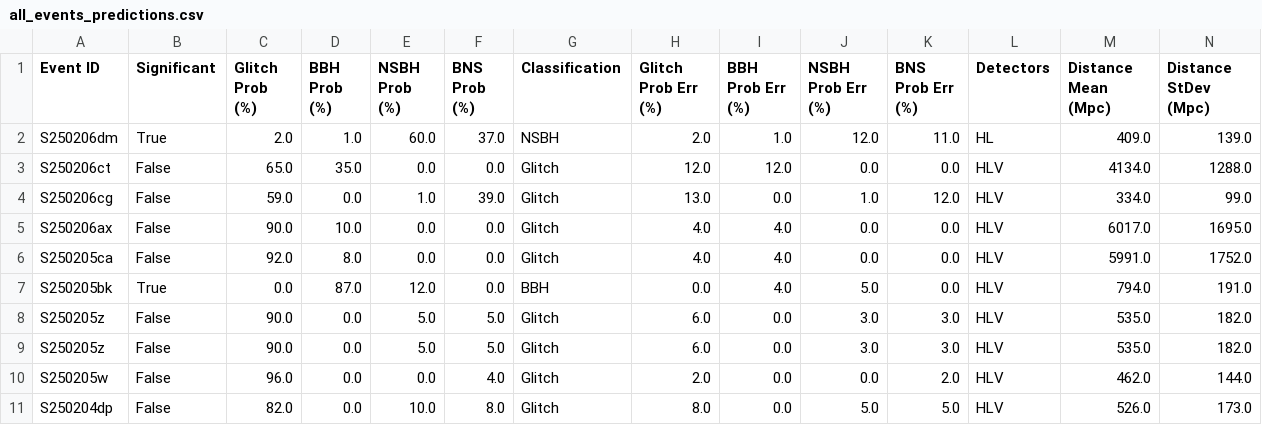
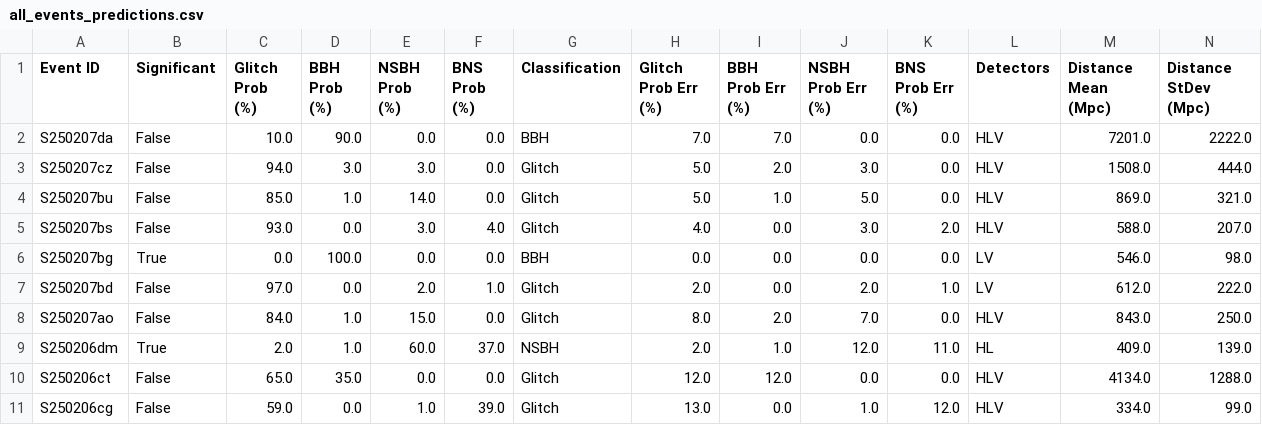
Before and after one commit to nayyer-raza/nayyer-raza.github.io, a CSV file: projects/gwskynet-multi/media/all_events_predictions.csv, drawn as a sheet; only a part is shown; the shorter side is filled out with more unchanged rows; rows hold the shown columns only; the diff names each change by its address in the sheet, - before the commit and + after, or states it on an @@ line.

```diff
--- a/projects/gwskynet-multi/media/all_events_predictions.csv
+++ b/projects/gwskynet-multi/media/all_events_predictions.csv
+row 2: S250207da | False | 10.0 | 90.0 | 0.0 | 0.0 | BBH | 7.0 | 7.0 | 0.0 | 0.0 | HLV | 7201.0 | 2222.0
+row 3: S250207cz | False | 94.0 | 3.0 | 3.0 | 0.0 | Glitch | 5.0 | 2.0 | 3.0 | 0.0 | HLV | 1508.0 | 444.0
+row 4: S250207bu | False | 85.0 | 1.0 | 14.0 | 0.0 | Glitch | 5.0 | 1.0 | 5.0 | 0.0 | HLV | 869.0 | 321.0
+row 5: S250207bs | False | 93.0 | 0.0 | 3.0 | 4.0 | Glitch | 4.0 | 0.0 | 3.0 | 2.0 | HLV | 588.0 | 207.0
+row 6: S250207bg | True | 0.0 | 100.0 | 0.0 | 0.0 | BBH | 0.0 | 0.0 | 0.0 | 0.0 | LV | 546.0 | 98.0
+row 7: S250207bd | False | 97.0 | 0.0 | 2.0 | 1.0 | Glitch | 2.0 | 0.0 | 2.0 | 1.0 | LV | 612.0 | 222.0
+row 8: S250207ao | False | 84.0 | 1.0 | 15.0 | 0.0 | Glitch | 8.0 | 2.0 | 7.0 | 0.0 | HLV | 843.0 | 250.0
```
Also changed, not shown: 4 other files.
